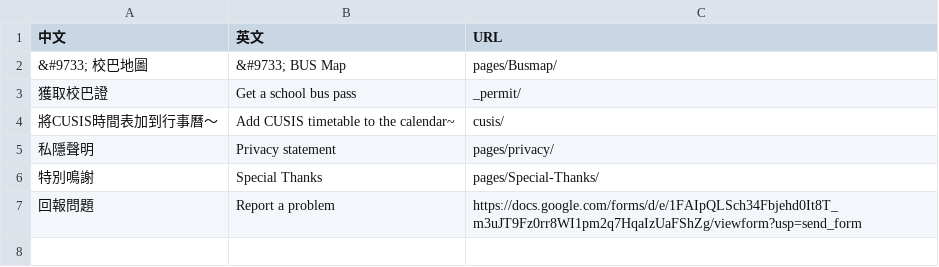
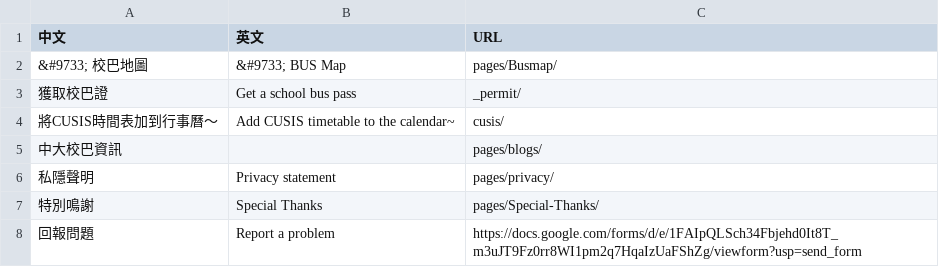
Before and after one commit to AnsonCheng03/CUHK-BUS-WEB, a CSV file: Data/Websites.csv, drawn as a sheet; the diff names each change by its address in the sheet, - before the commit and + after, or states it on an @@ line.

```diff
--- a/Data/Websites.csv
+++ b/Data/Websites.csv
+row 5: 中大校巴資訊 |  | pages/blogs/
```
Also changed, not shown: Data/Route.csv, Data/Translate.csv, 14 other files.
